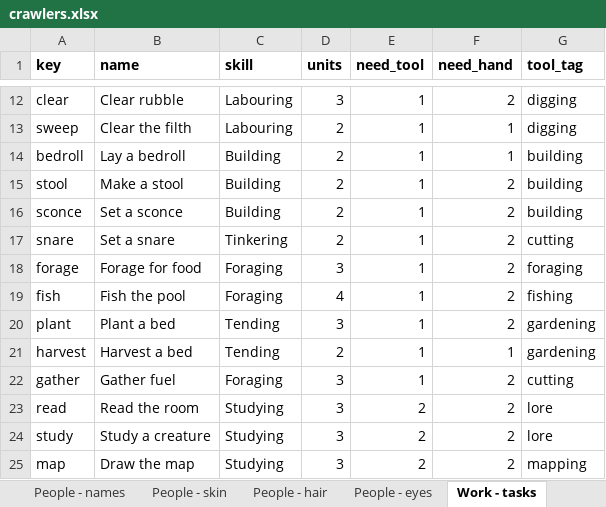
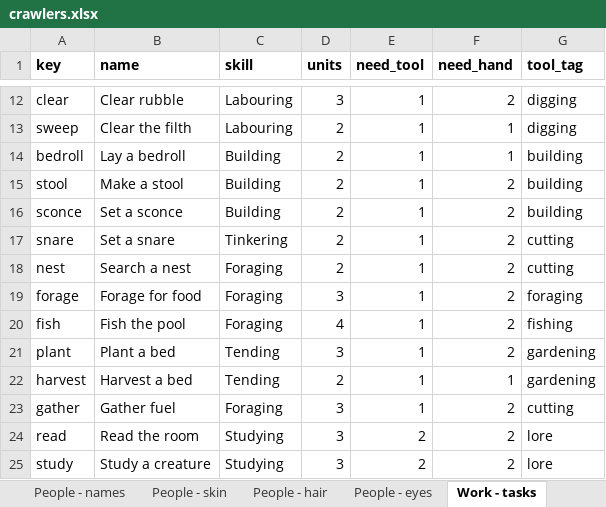
Before and after one commit to myrmecbruh/Project-Crawlers, an Excel workbook: crawlers.xlsx, sheet Work - tasks, drawn as a sheet; only a part is shown, gaps mark what is left out; the shorter side is filled out with more unchanged rows; values as stored, in another font and other column widths than the file's, no borders; the diff names each change by its address in the sheet, - before the commit and + after, or states it on an @@ line.

```diff
--- a/crawlers.xlsx (sheet Work - tasks)
+++ b/crawlers.xlsx (sheet Work - tasks)
+row 18: nest | Search a nest | Foraging | 2 | 1 | 2 | cutting
```
Also changed, not shown: sheet Rules - knobs, 3 other files.
